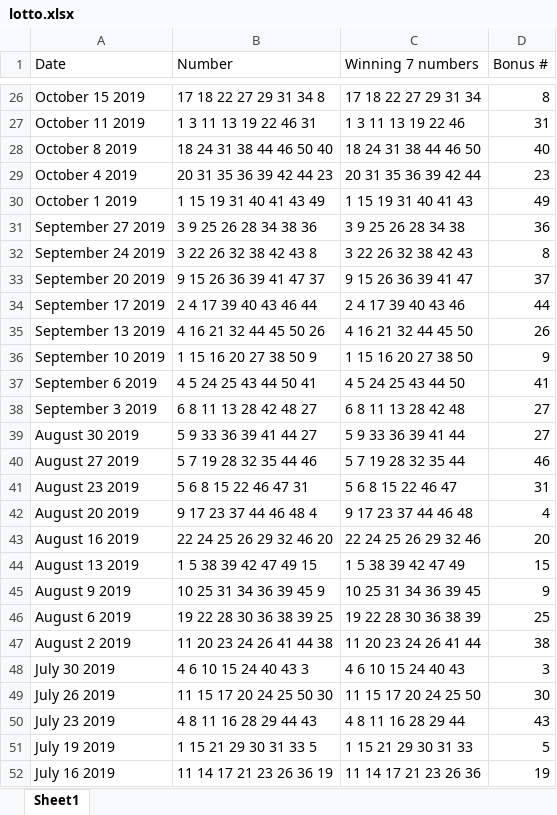
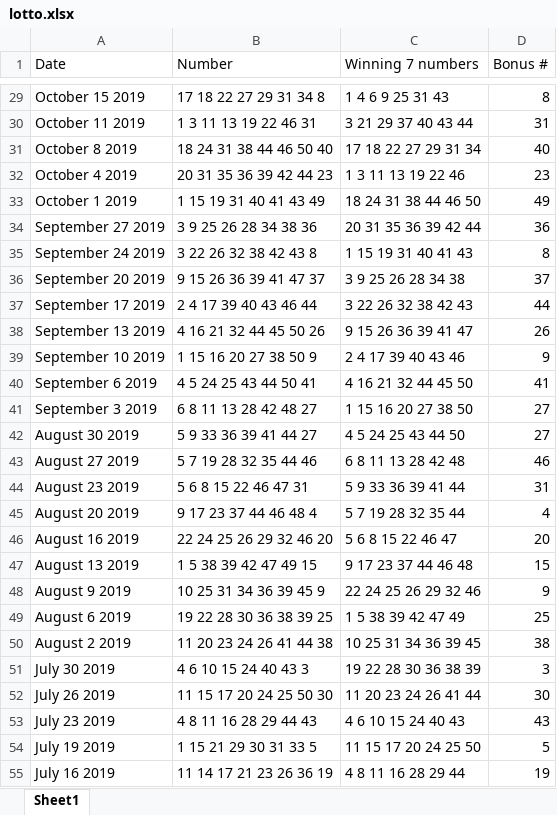
Before and after one commit to smerante/LottoPredictor, an Excel workbook: lotto.xlsx, sheet Sheet1, drawn as a sheet; only a part is shown, gaps mark what is left out; values as stored, in another font and other column widths than the file's, no borders; conditional formats not drawn; addresses are those after the commit; the diff covers the shown part only; the diff names each change by its address in the sheet, - before the commit and + after, or states it on an @@ line.

```diff
--- a/lotto.xlsx (sheet Sheet1)
+++ b/lotto.xlsx (sheet Sheet1)
-C29 (Winning 7 numbers): 17 18 22 27 29 31 34
+C29 (Winning 7 numbers): 1 4 6 9 25 31 43
-C30 (Winning 7 numbers): 1 3 11 13 19 22 46
+C30 (Winning 7 numbers): 3 21 29 37 40 43 44
-C31 (Winning 7 numbers): 18 24 31 38 44 46 50
+C31 (Winning 7 numbers): 17 18 22 27 29 31 34
-C32 (Winning 7 numbers): 20 31 35 36 39 42 44
+C32 (Winning 7 numbers): 1 3 11 13 19 22 46
-C33 (Winning 7 numbers): 1 15 19 31 40 41 43
+C33 (Winning 7 numbers): 18 24 31 38 44 46 50
-C34 (Winning 7 numbers): 3 9 25 26 28 34 38
+C34 (Winning 7 numbers): 20 31 35 36 39 42 44
-C35 (Winning 7 numbers): 3 22 26 32 38 42 43
+C35 (Winning 7 numbers): 1 15 19 31 40 41 43
-C36 (Winning 7 numbers): 9 15 26 36 39 41 47
+C36 (Winning 7 numbers): 3 9 25 26 28 34 38
-C37 (Winning 7 numbers): 2 4 17 39 40 43 46
+C37 (Winning 7 numbers): 3 22 26 32 38 42 43
-C38 (Winning 7 numbers): 4 16 21 32 44 45 50
+C38 (Winning 7 numbers): 9 15 26 36 39 41 47
-C39 (Winning 7 numbers): 1 15 16 20 27 38 50
+C39 (Winning 7 numbers): 2 4 17 39 40 43 46
-C40 (Winning 7 numbers): 4 5 24 25 43 44 50
+C40 (Winning 7 numbers): 4 16 21 32 44 45 50
-C41 (Winning 7 numbers): 6 8 11 13 28 42 48
+C41 (Winning 7 numbers): 1 15 16 20 27 38 50
-C42 (Winning 7 numbers): 5 9 33 36 39 41 44
+C42 (Winning 7 numbers): 4 5 24 25 43 44 50
-C43 (Winning 7 numbers): 5 7 19 28 32 35 44
+C43 (Winning 7 numbers): 6 8 11 13 28 42 48
-C44 (Winning 7 numbers): 5 6 8 15 22 46 47
+C44 (Winning 7 numbers): 5 9 33 36 39 41 44
-C45 (Winning 7 numbers): 9 17 23 37 44 46 48
+C45 (Winning 7 numbers): 5 7 19 28 32 35 44
-C46 (Winning 7 numbers): 22 24 25 26 29 32 46
+C46 (Winning 7 numbers): 5 6 8 15 22 46 47
-C47 (Winning 7 numbers): 1 5 38 39 42 47 49
+C47 (Winning 7 numbers): 9 17 23 37 44 46 48
-C48 (Winning 7 numbers): 10 25 31 34 36 39 45
+C48 (Winning 7 numbers): 22 24 25 26 29 32 46
-C49 (Winning 7 numbers): 19 22 28 30 36 38 39
+C49 (Winning 7 numbers): 1 5 38 39 42 47 49
-C50 (Winning 7 numbers): 11 20 23 24 26 41 44
+C50 (Winning 7 numbers): 10 25 31 34 36 39 45
-C51 (Winning 7 numbers): 4 6 10 15 24 40 43
+C51 (Winning 7 numbers): 19 22 28 30 36 38 39
-C52 (Winning 7 numbers): 11 15 17 20 24 25 50
+C52 (Winning 7 numbers): 11 20 23 24 26 41 44
-C53 (Winning 7 numbers): 4 8 11 16 28 29 44
+C53 (Winning 7 numbers): 4 6 10 15 24 40 43
-C54 (Winning 7 numbers): 1 15 21 29 30 31 33
+C54 (Winning 7 numbers): 11 15 17 20 24 25 50
-C55 (Winning 7 numbers): 11 14 17 21 23 26 36
+C55 (Winning 7 numbers): 4 8 11 16 28 29 44
```
Also changed, not shown: 5 added rows and 545 edited cells elsewhere in this sheet, Dist/lotto.xlsx, 6 other files.
